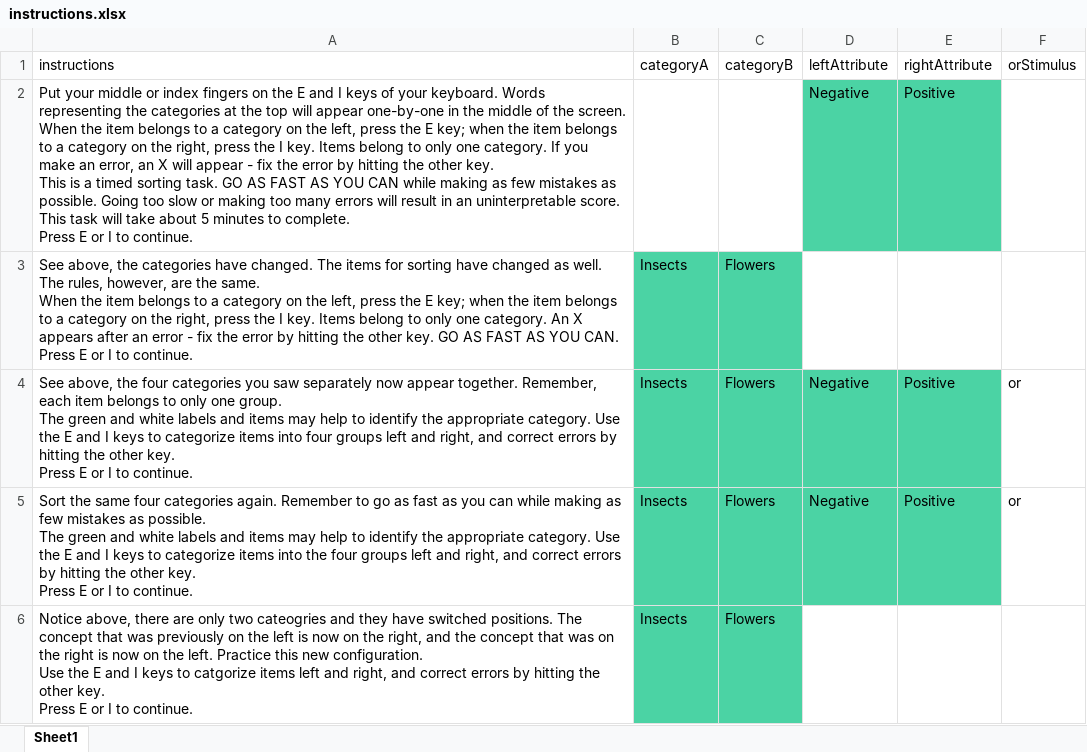
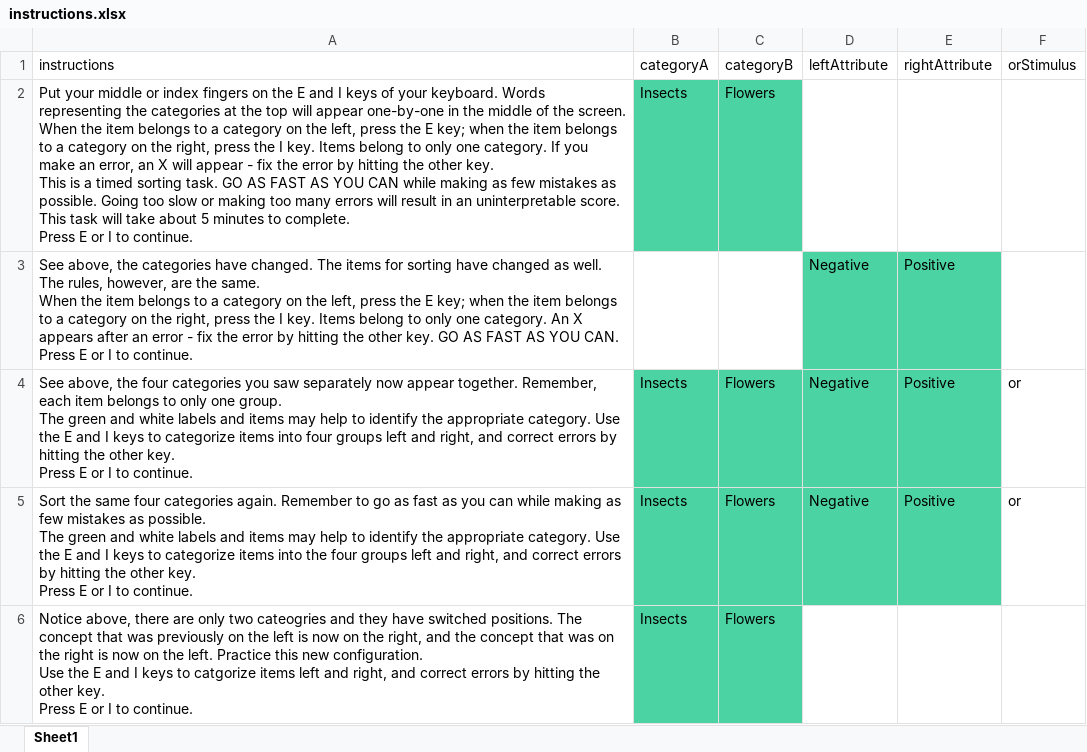
Before and after one commit to ianhussey/ImplicitAssociationTest, an Excel workbook: instructions.xlsx, sheet Sheet1, drawn as a sheet; only a part is shown; values as stored, in another font and other column widths than the file's, no borders; removed rows and columns are numbered as before the commit, all else as after; ↵ is a line break in a cell; the diff names each change by its address in the sheet, - before the commit and + after, or states it on an @@ line.

```diff
--- a/instructions.xlsx (sheet Sheet1)
+++ b/instructions.xlsx (sheet Sheet1)
-row 2: Put your middle or index fingers on the E and I keys of your keyboard. Words representing the categories at the top will appear one-by-one in the middle of the screen. When the item belongs to a category on the left, press the E key; when the item belongs to a category on the right, press the I key. Items belong to only one category. If you make an error, an X will appear - fix the error by hitting the other key. ↵ This is a timed sorting task. GO AS FAST AS YOU CAN while making as few mistakes as possible. Going too slow or making too many errors will result in an uninterpretable score. This task will take about 5 minutes to complete. ↵ Press E or I to continue. |  |  | Negative | Positive
-A2 (instructions): See above, the categories have changed. The items for sorting have changed as well. The rules, however, are the same. ↵ When the item belongs to a category on the left, press the E key; when the item belongs to a category on the right, press the I key. Items belong to only one category. An X appears after an error - fix the error by hitting the other key. GO AS FAST AS YOU CAN. ↵ Press E…
+A2 (instructions): Put your middle or index fingers on the E and I keys of your keyboard. Words representing the categories at the top will appear one-by-one in the middle of the screen. When the item belongs to a category on the left, press the E key; when the item belongs to a category on the right, press the I key. Items belong to only one category. If you make an error, an X will appear - fix the error by hitting the other key. ↵ This is a timed sorting task. GO AS FAST AS YOU CAN while making as few mistakes as possible. Going too slow or making too many errors will result in an uninterpretable score. This task will take about 5 minutes to complete. ↵ Press E…
+row 3: See above, the categories have changed. The items for sorting have changed as well. The rules, however, are the same. ↵ When the item belongs to a category on the left, press the E key; when the item belongs to a category on the right, press the I key. Items belong to only one category. An X appears after an error - fix the error by hitting the other key. GO AS FAST AS YOU CAN. ↵ Press E or I to continue. |  |  | Negative | Positive
```
Also changed, not shown: 10 other files.
